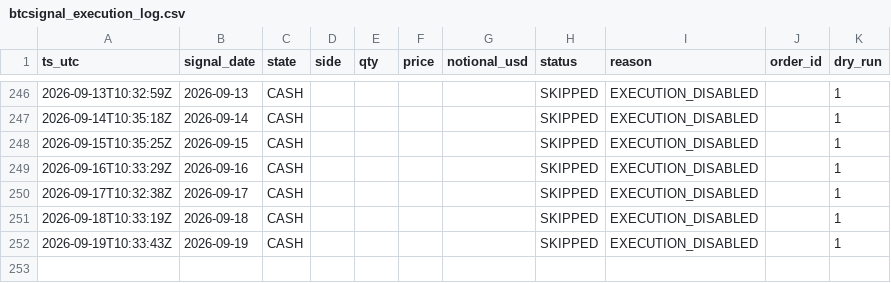
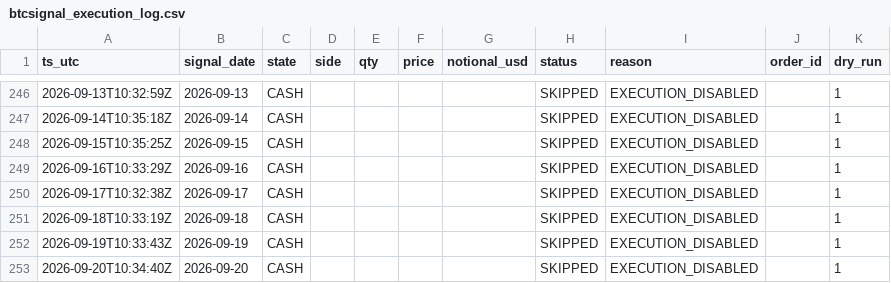
Before and after one commit to Naito-Dev/genki-btc-archive-public, a CSV file: data/btcsignal_execution_log.csv, drawn as a sheet; only a part is shown, gaps mark what is left out.

```diff
--- a/data/btcsignal_execution_log.csv
+++ b/data/btcsignal_execution_log.csv
@@ -252 +252,2 @@ ts_utc,signal_date,state,side,qty,price,notional_usd,status,reason,order_id,dry_
 2026-09-19T10:33:43Z,2026-09-19,CASH,,,,,SKIPPED,EXECUTION_DISABLED,,1
+2026-09-20T10:34:40Z,2026-09-20,CASH,,,,,SKIPPED,EXECUTION_DISABLED,,1
```
Also changed, not shown: 9 other files.
